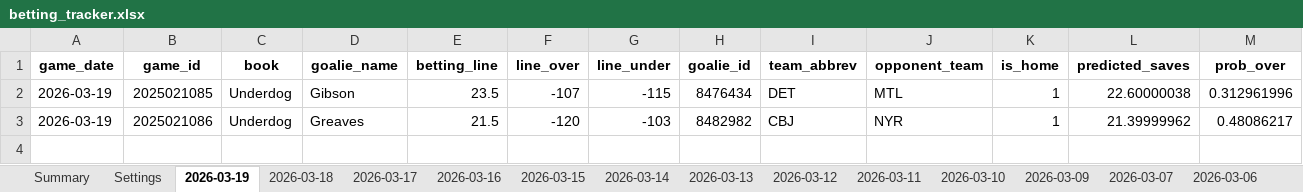
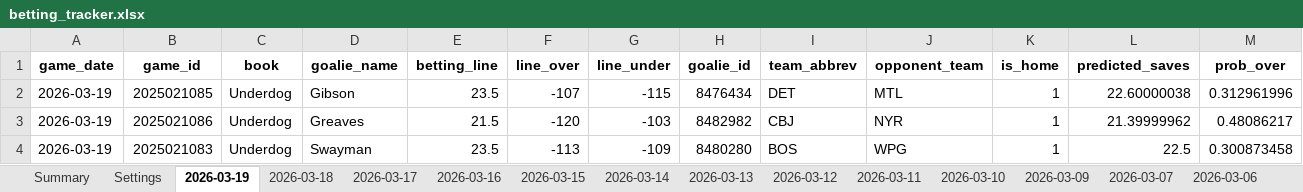
Before and after one commit to jjakemoss/saves-model-v3, an Excel workbook: betting_tracker.xlsx, sheet 2026-03-19, drawn as a sheet; only a part is shown; values as stored, in another font and other column widths than the file's, no borders; rows hold the shown columns only; the diff names each change by its address in the sheet, - before the commit and + after, or states it on an @@ line.

```diff
--- a/betting_tracker.xlsx (sheet 2026-03-19)
+++ b/betting_tracker.xlsx (sheet 2026-03-19)
+row 4: 2026-03-19 | 2025021083 | Underdog | Swayman | 23.5 | -113 | -109 | 8480280 | BOS | WPG | 1 | 22.5 | 0.300873458
```
